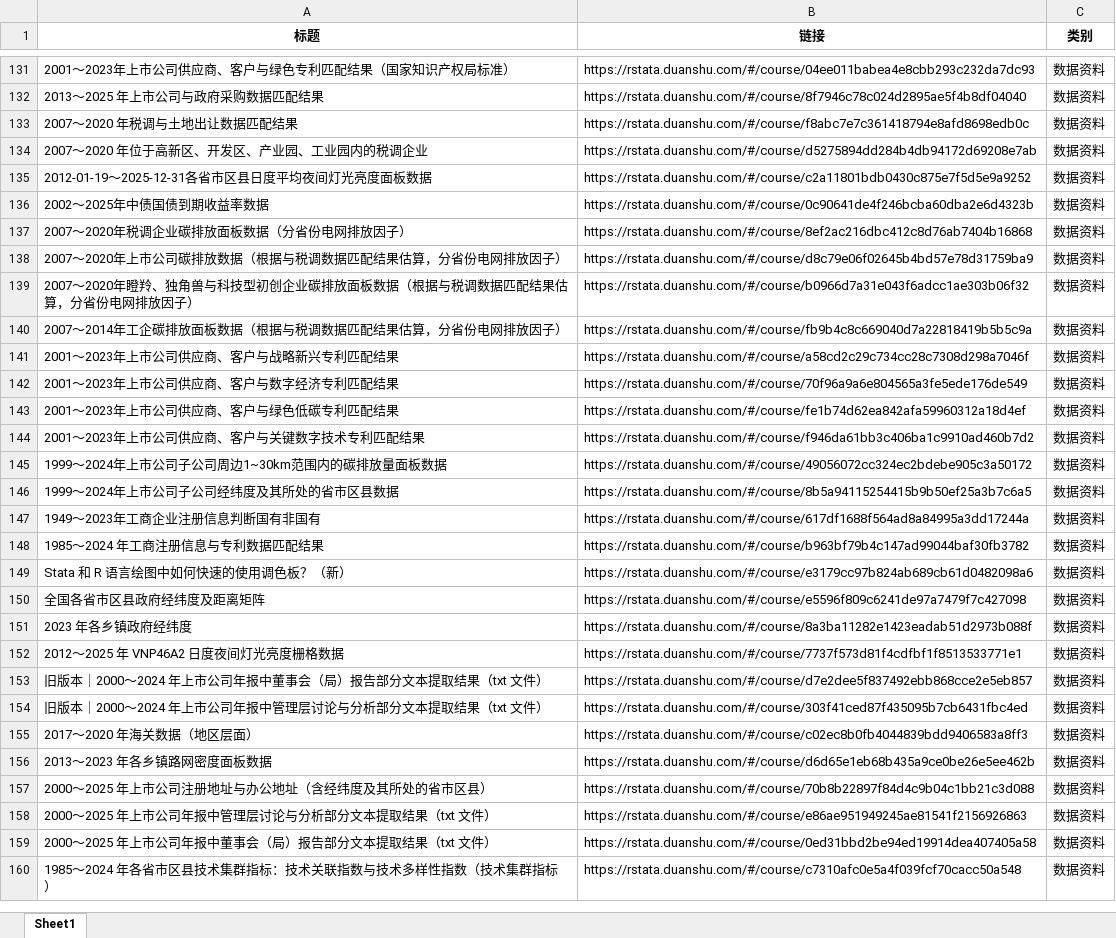
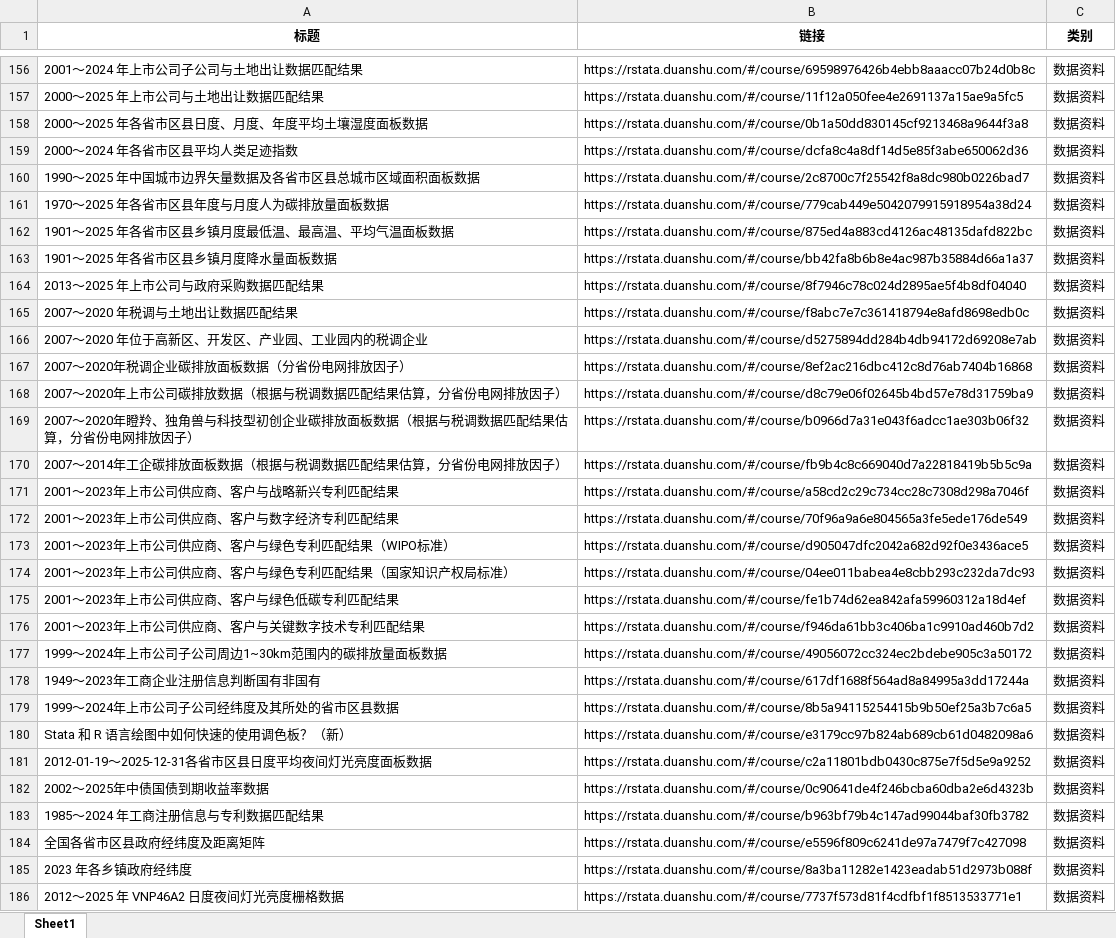
Before and after one commit to r-stata/tidyfriday, an Excel workbook: searchtable/RStata 课程&数据列表raw.xlsx, sheet Sheet1, drawn as a sheet; only a part is shown, gaps mark what is left out; the shorter side is filled out with more unchanged rows; values as stored, in another font and other column widths than the file's, no borders; addresses are those after the commit; the diff covers the shown part only; the diff names each change by its address in the sheet, - before the commit and + after, or states it on an @@ line.

```diff
--- a/searchtable/RStata 课程&数据列表raw.xlsx (sheet Sheet1)
+++ b/searchtable/RStata 课程&数据列表raw.xlsx (sheet Sheet1)
-A156 (标题): 2001～2023年上市公司供应商、客户与绿色专利匹配结果（国家知识产权局标准）
+A156 (标题): 2001～2024 年上市公司子公司与土地出让数据匹配结果
-B156 (链接): https://rstata.duanshu.com/#/course/04ee011babea4e8cbb293c232da7dc93
+B156 (链接): https://rstata.duanshu.com/#/course/69598976426b4ebb8aaacc07b24d0b8c
+row 157: 2000～2025 年上市公司与土地出让数据匹配结果 | https://rstata.duanshu.com/#/course/11f12a050fee4e2691137a15ae9a5fc5 | 数据资料
+row 158: 2000～2025 年各省市区县日度、月度、年度平均土壤湿度面板数据 | https://rstata.duanshu.com/#/course/0b1a50dd830145cf9213468a9644f3a8 | 数据资料
+row 159: 2000～2024 年各省市区县平均人类足迹指数 | https://rstata.duanshu.com/#/course/dcfa8c4a8df14d5e85f3abe650062d36 | 数据资料
+row 160: 1990～2025 年中国城市边界矢量数据及各省市区县总城市区域面积面板数据 | https://rstata.duanshu.com/#/course/2c8700c7f25542f8a8dc980b0226bad7 | 数据资料
+row 161: 1970～2025 年各省市区县年度与月度人为碳排放量面板数据 | https://rstata.duanshu.com/#/course/779cab449e5042079915918954a38d24 | 数据资料
+row 162: 1901～2025 年各省市区县乡镇月度最低温、最高温、平均气温面板数据 | https://rstata.duanshu.com/#/course/875ed4a883cd4126ac48135dafd822bc | 数据资料
+row 163: 1901～2025 年各省市区县乡镇月度降水量面板数据 | https://rstata.duanshu.com/#/course/bb42fa8b6b8e4ac987b35884d66a1a37 | 数据资料
+row 173: 2001～2023年上市公司供应商、客户与绿色专利匹配结果（WIPO标准） | https://rstata.duanshu.com/#/course/d905047dfc2042a682d92f0e3436ace5 | 数据资料
+row 174: 2001～2023年上市公司供应商、客户与绿色专利匹配结果（国家知识产权局标准） | https://rstata.duanshu.com/#/course/04ee011babea4e8cbb293c232da7dc93 | 数据资料
@@ row 147 moved to row 178: 1949～2023年工商企业注册信息判断国有非国有 @@
@@ row 149 moved to row 180: Stata 和 R 语言绘图中如何快速的使用调色板？（新） @@
@@ row 135 moved to row 181: 2012-01-19～2025-12-31各省市区县日度平均夜间灯光亮度面板数据 @@
@@ row 136 moved to row 182: 2002～2025年中债国债到期收益率数据 @@
```
Also changed, not shown: 26 added rows, 3 removed rows, 1 moved row and 23 edited cells elsewhere in this sheet, 22 other files.
